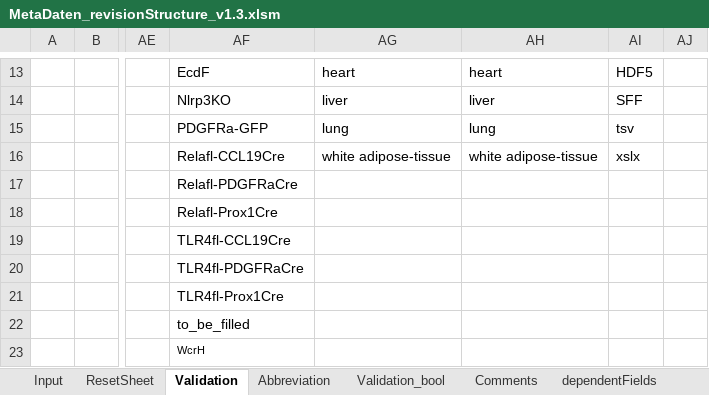
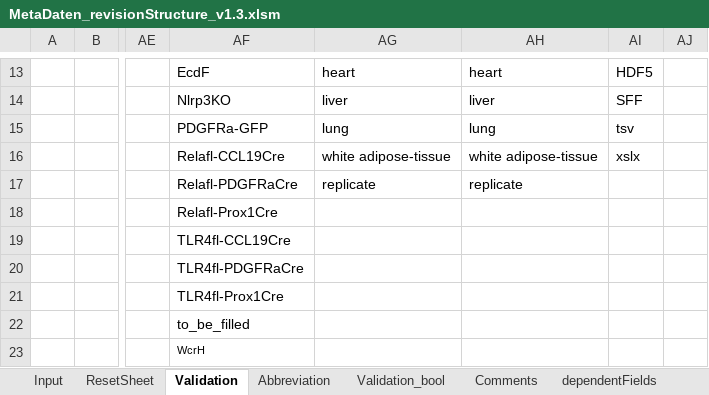
Before and after one commit to LeaSeep/MetaDataFormat, an Excel workbook: Input/current_major/MetaDaten_revisionStructure_v1.3.xlsm, sheet Validation, drawn as a sheet; only a part is shown, gaps mark what is left out; values as stored, in another font and other column widths than the file's, no borders; the diff names each change by its address in the sheet, - before the commit and + after, or states it on an @@ line.

```diff
--- a/Input/current_major/MetaDaten_revisionStructure_v1.3.xlsm (sheet Validation)
+++ b/Input/current_major/MetaDaten_revisionStructure_v1.3.xlsm (sheet Validation)
-AG17: (empty)
+AG17: replicate
-AH17: (empty)
+AH17: replicate
```
Also changed, not shown: sheet Input, charts or pictures.
